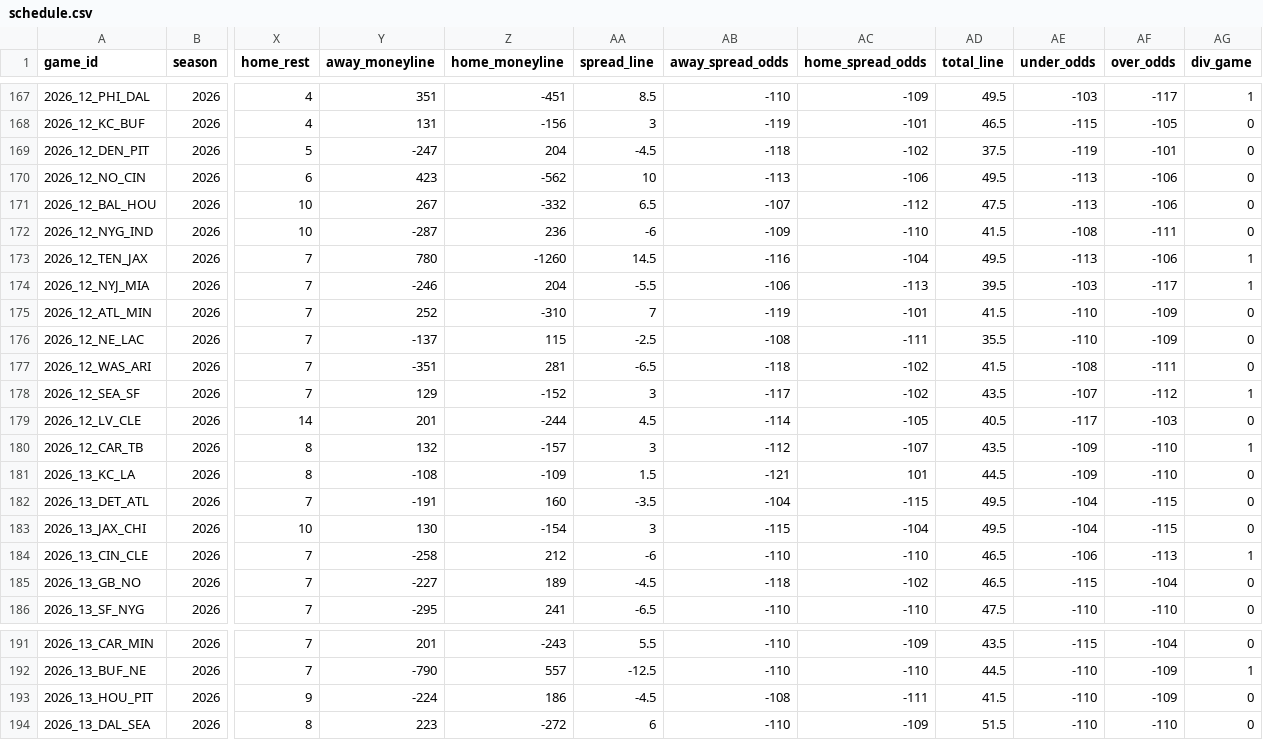
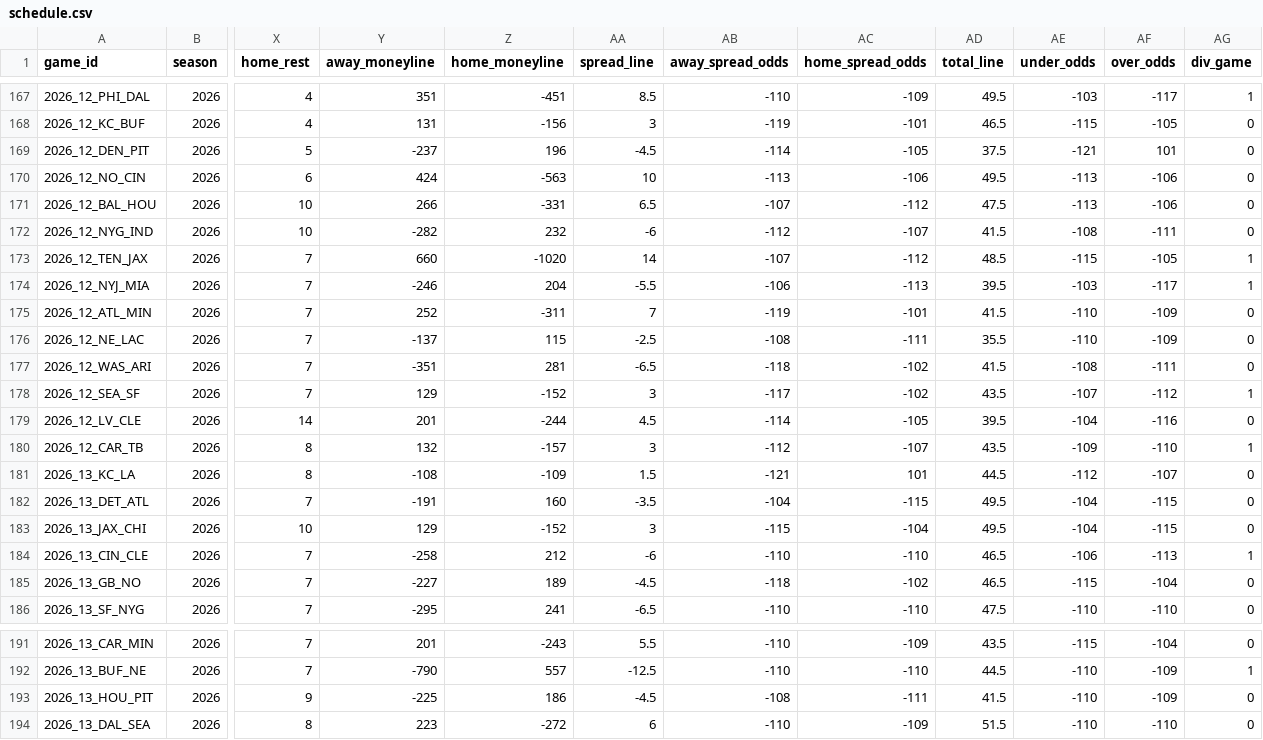
Before and after one commit to zcathey/MLB-totals, a CSV file: nfl/data/schedule.csv, drawn as a sheet; only a part is shown, gaps mark what is left out; the diff names each change by its address in the sheet, - before the commit and + after, or states it on an @@ line.

```diff
--- a/nfl/data/schedule.csv
+++ b/nfl/data/schedule.csv
-Y169 (away_moneyline): -247
+Y169 (away_moneyline): -237
-Z169 (home_moneyline): 204
+Z169 (home_moneyline): 196
-AB169 (away_spread_odds): -118
+AB169 (away_spread_odds): -114
-AC169 (home_spread_odds): -102
+AC169 (home_spread_odds): -105
-AE169 (under_odds): -119
+AE169 (under_odds): -121
-AF169 (over_odds): -101
+AF169 (over_odds): 101
-Y170 (away_moneyline): 423
+Y170 (away_moneyline): 424
-Z170 (home_moneyline): -562
+Z170 (home_moneyline): -563
-Y171 (away_moneyline): 267
+Y171 (away_moneyline): 266
-Z171 (home_moneyline): -332
+Z171 (home_moneyline): -331
-Y172 (away_moneyline): -287
+Y172 (away_moneyline): -282
-Z172 (home_moneyline): 236
+Z172 (home_moneyline): 232
-AB172 (away_spread_odds): -109
+AB172 (away_spread_odds): -112
-AC172 (home_spread_odds): -110
+AC172 (home_spread_odds): -107
-Y173 (away_moneyline): 780
+Y173 (away_moneyline): 660
-Z173 (home_moneyline): -1260
+Z173 (home_moneyline): -1020
-AA173 (spread_line): 14.5
+AA173 (spread_line): 14
-AB173 (away_spread_odds): -116
+AB173 (away_spread_odds): -107
-AC173 (home_spread_odds): -104
+AC173 (home_spread_odds): -112
-AD173 (total_line): 49.5
+AD173 (total_line): 48.5
-AE173 (under_odds): -113
+AE173 (under_odds): -115
-AF173 (over_odds): -106
+AF173 (over_odds): -105
-Z175 (home_moneyline): -310
+Z175 (home_moneyline): -311
-AD179 (total_line): 40.5
+AD179 (total_line): 39.5
-AE179 (under_odds): -117
+AE179 (under_odds): -104
-AF179 (over_odds): -103
+AF179 (over_odds): -116
-AE181 (under_odds): -109
+AE181 (under_odds): -112
-AF181 (over_odds): -110
+AF181 (over_odds): -107
-Y183 (away_moneyline): 130
+Y183 (away_moneyline): 129
-Z183 (home_moneyline): -154
+Z183 (home_moneyline): -152
-Y193 (away_moneyline): -224
+Y193 (away_moneyline): -225
```
Also changed, not shown: 2 other files.
